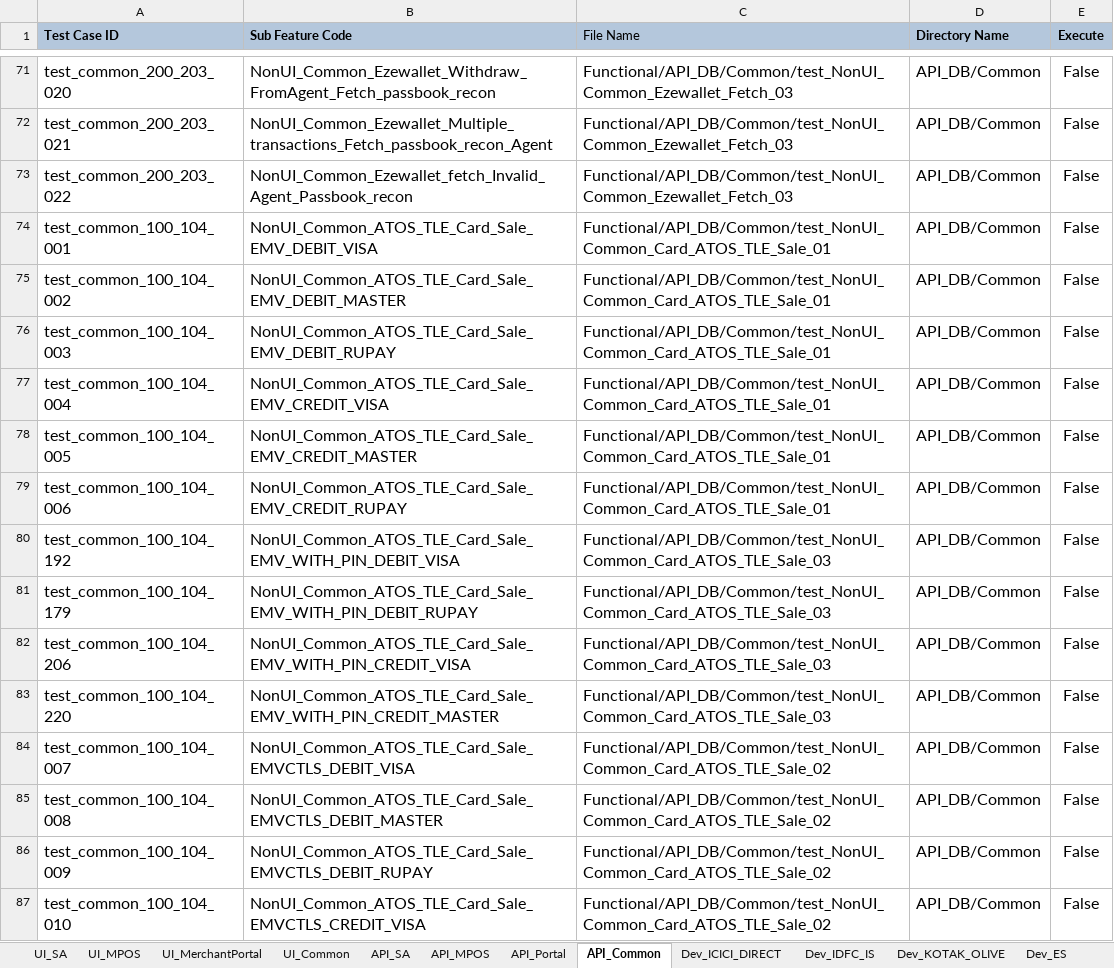
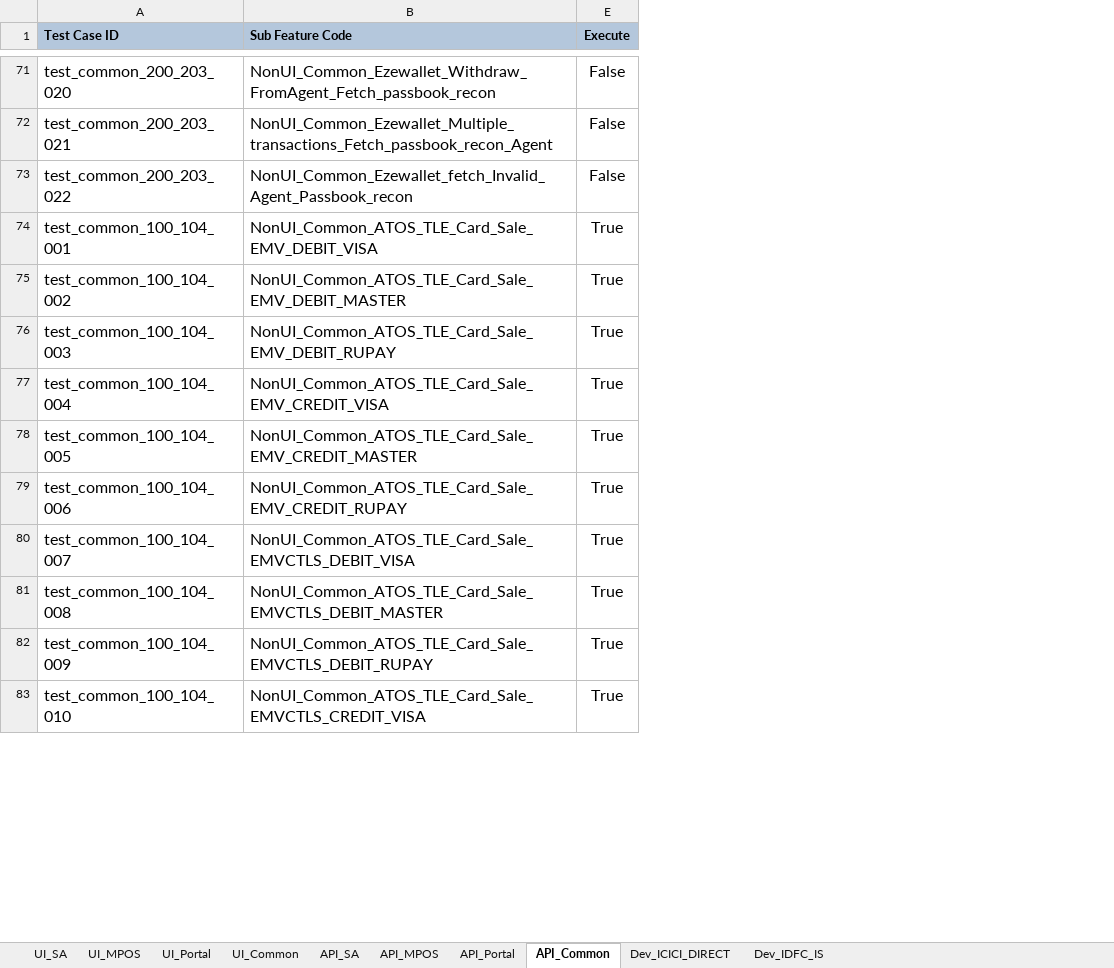
Before and after one commit to tularamsa1/ezeauto-rearch-automation-claude, an Excel workbook: DataProvider/TestCasesDetail.xlsx, sheet API_Common, drawn as a sheet; only a part is shown, gaps mark what is left out; values as stored, in another font and other column widths than the file's, no borders; removed rows and columns are numbered as before the commit, all else as after; the diff covers the shown part only; the diff names each change by its address in the sheet, - before the commit and + after, or states it on an @@ line.

```diff
--- a/DataProvider/TestCasesDetail.xlsx (sheet API_Common)
+++ b/DataProvider/TestCasesDetail.xlsx (sheet API_Common)
-sheet tab: UI_MerchantPortal
+sheet tab: UI_Portal
-sheet tab: Dev_KOTAK_OLIVE
-sheet tab: Dev_ES
@@ column C (File Name) hidden, rows 71-79: Functional/API_DB/Common/test_NonUI_Common_Ezewallet_Fetch_03 | Functional/API_DB/Common/test_NonUI_Common_Ezewallet_Fetch_03 | Functional/API_DB/Common/test_NonUI_Common_Ezewallet_Fetch_03 | Functional/API_DB/Common/test_NonUI_Common_Card_ATOS_TLE_Sale_01 | Functional/API_DB/Common/test_NonUI_Common_Card_ATOS_TLE_Sale_01 | Functional/API_DB/Common/test_NonUI_Common_Card_ATOS_TLE_Sale_01 | Functional/API_DB/Common/test_NonUI_Common_Card_ATOS_TLE_Sale_01 | Functional/API_DB/Common/test_NonUI_Common_Card_ATOS_TLE_Sale_01 | Functional/API_DB/Common/test_NonUI_Common_Card_ATOS_TLE_Sale_01; rows 84-87: all Functional/API_DB/Common/test_NonUI_Common_Card_ATOS_TLE_Sale_02 @@
@@ column D (Directory Name) hidden, rows 71-79: all API_DB/Common; rows 84-87: all API_DB/Common @@
-E74:E79 (Execute): False
+E74:E79 (Execute): True
-row 80: test_common_100_104_192 | NonUI_Common_ATOS_TLE_Card_Sale_EMV_WITH_PIN_DEBIT_VISA | Functional/API_DB/Common/test_NonUI_Common_Card_ATOS_TLE_Sale_03 | API_DB/Common | False
-row 81: test_common_100_104_179 | NonUI_Common_ATOS_TLE_Card_Sale_EMV_WITH_PIN_DEBIT_RUPAY | Functional/API_DB/Common/test_NonUI_Common_Card_ATOS_TLE_Sale_03 | API_DB/Common | False
-row 82: test_common_100_104_206 | NonUI_Common_ATOS_TLE_Card_Sale_EMV_WITH_PIN_CREDIT_VISA | Functional/API_DB/Common/test_NonUI_Common_Card_ATOS_TLE_Sale_03 | API_DB/Common | False
-row 83: test_common_100_104_220 | NonUI_Common_ATOS_TLE_Card_Sale_EMV_WITH_PIN_CREDIT_MASTER | Functional/API_DB/Common/test_NonUI_Common_Card_ATOS_TLE_Sale_03 | API_DB/Common | False
-E80:E83 (Execute): False
+E80:E83 (Execute): True
```
Also changed, not shown: 92 removed rows, 150 edited cells and cell formats elsewhere in this sheet, sheet UI_Common, sheet Dev_ICICI_DIRECT, sheet UI_MPOS, sheet UI_Portal, sheet UI_SA, hidden cells, charts or pictures, DataProvider/merchant_user_creation.xlsx, 20 other files.
